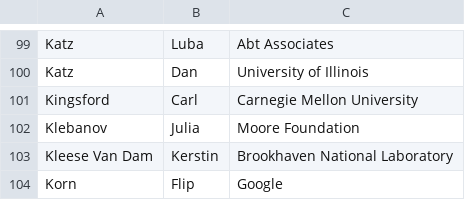
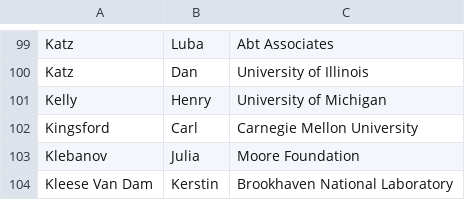
Before and after one commit to DDD-Moore/dse, a CSV file: wed-summit-attendees.csv, drawn as a sheet; only a part is shown, gaps mark what is left out; the shorter side is filled out with more unchanged rows; the diff names each change by its address in the sheet, - before the commit and + after, or states it on an @@ line.

Commit message:
add kelly

```diff
--- a/wed-summit-attendees.csv
+++ b/wed-summit-attendees.csv
+row 101: Kelly | Henry | University of Michigan
```
